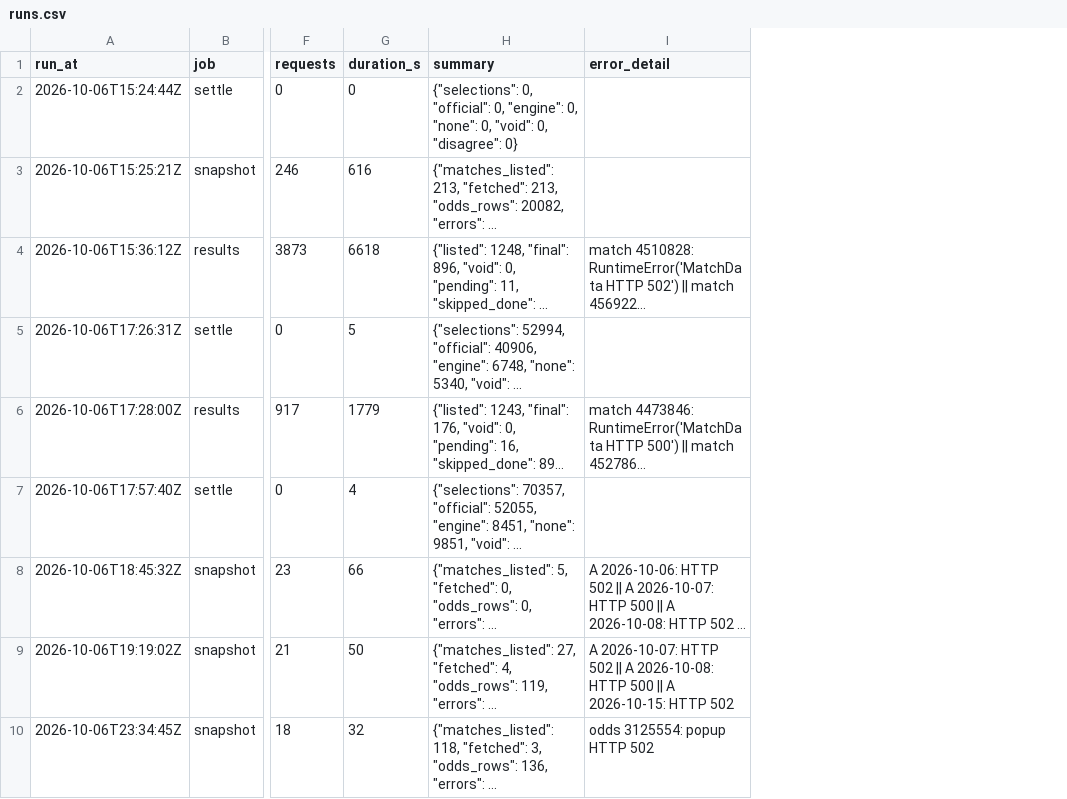
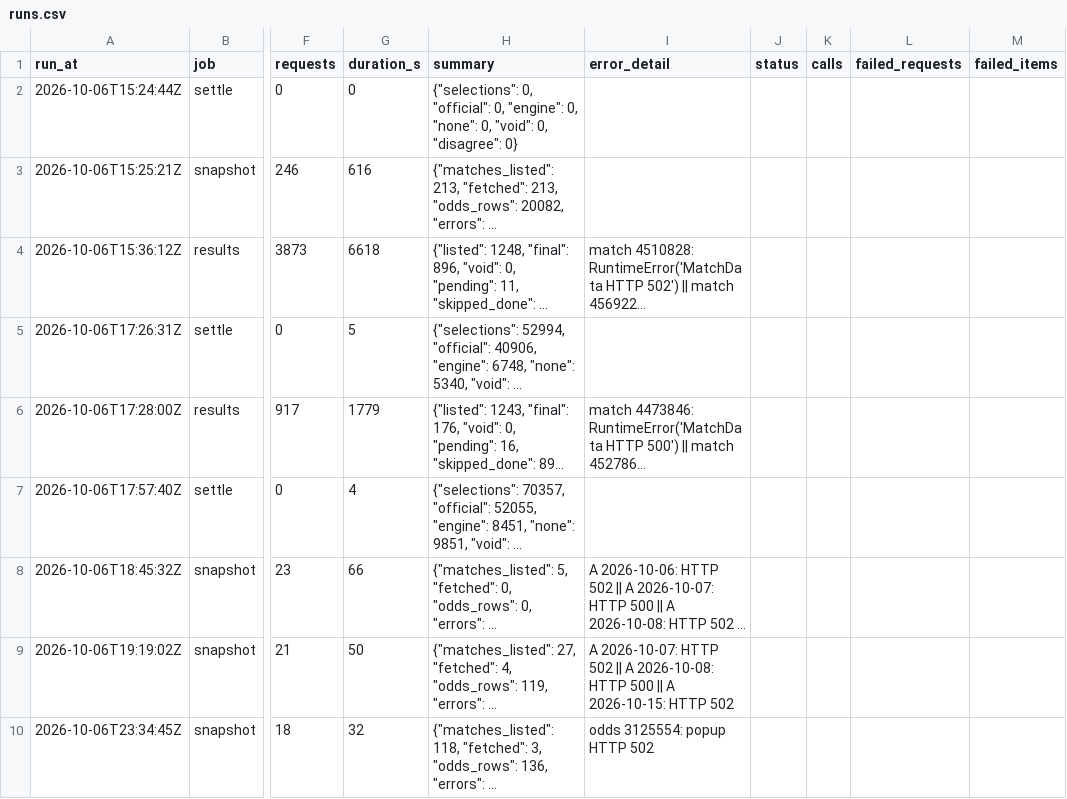
Before and after one commit to hasezer/odds-analysis, a CSV file: data/runs.csv, drawn as a sheet; only a part is shown, gaps mark what is left out; long unchanged cells end in …; the diff covers the shown part only; the diff names each change by its address in the sheet, - before the commit and + after, or states it on an @@ line.

```diff
--- a/data/runs.csv
+++ b/data/runs.csv
+column J (status), empty
+column K (calls), empty
+column L (failed_requests), empty
+column M (failed_items), empty
```
Also changed, not shown: 2 added rows elsewhere in this file, data/event_score_mismatches.csv, data/settlement_mismatches.csv, 34 other files.
